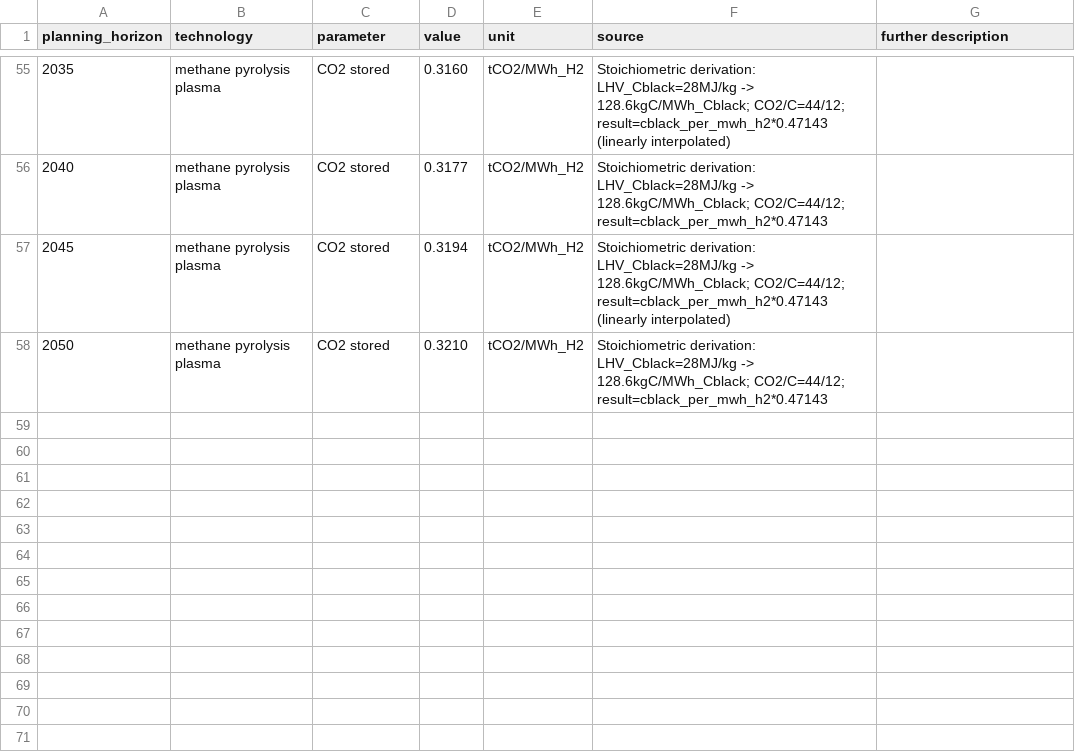
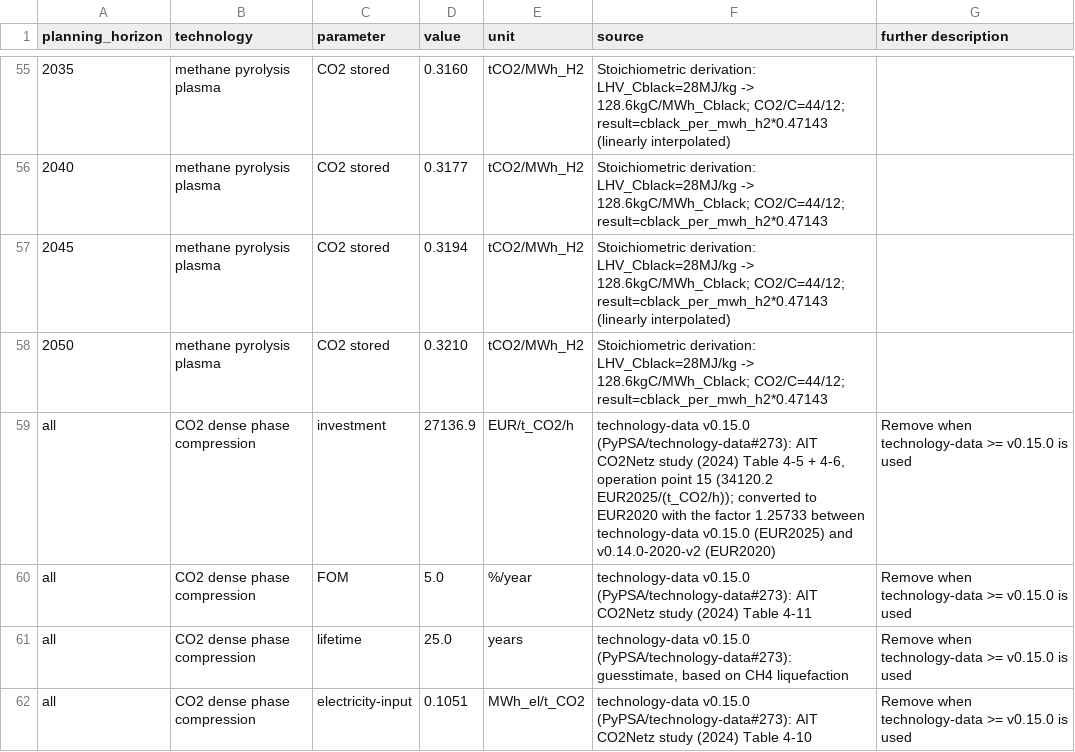
Before and after one commit to AGGM-AG/pypsa-at, a CSV file: data/custom_costs.csv, drawn as a sheet; only a part is shown, gaps mark what is left out; the diff names each change by its address in the sheet, - before the commit and + after, or states it on an @@ line.

```diff
--- a/data/custom_costs.csv
+++ b/data/custom_costs.csv
+row 59: all | CO2 dense phase compression | investment | 27136.9 | EUR/t_CO2/h | technology-data v0.15.0 (PyPSA/technology-data#273): AIT CO2Netz study (2024) Table 4-5 + 4-6, operation point 15 (34120.2 EUR2025/(t_CO2/h)); converted to EUR2020 with the factor 1.25733 between technology-data v0.15.0 (EUR2025) and v0.14.0-2020-v2 (EUR2020) | Remove when technology-data >= v0.15.0 is used
+row 60: all | CO2 dense phase compression | FOM | 5.0 | %/year | technology-data v0.15.0 (PyPSA/technology-data#273): AIT CO2Netz study (2024) Table 4-11 | Remove when technology-data >= v0.15.0 is used
+row 61: all | CO2 dense phase compression | lifetime | 25.0 | years | technology-data v0.15.0 (PyPSA/technology-data#273): guesstimate, based on CH4 liquefaction | Remove when technology-data >= v0.15.0 is used
+row 62: all | CO2 dense phase compression | electricity-input | 0.1051 | MWh_el/t_CO2 | technology-data v0.15.0 (PyPSA/technology-data#273): AIT CO2Netz study (2024) Table 4-10 | Remove when technology-data >= v0.15.0 is used
```
Also changed, not shown: 13 other files.
